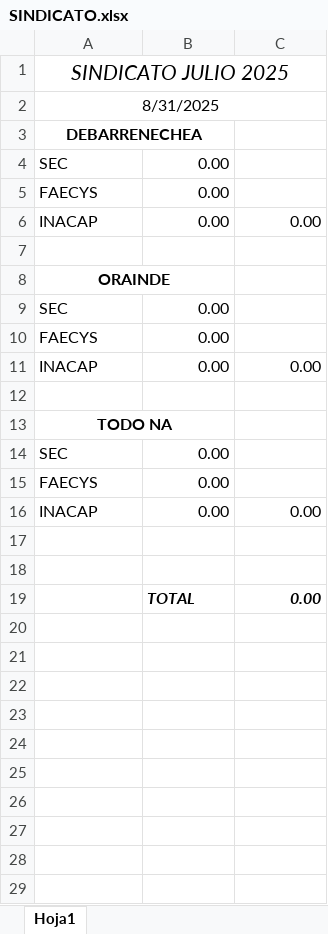
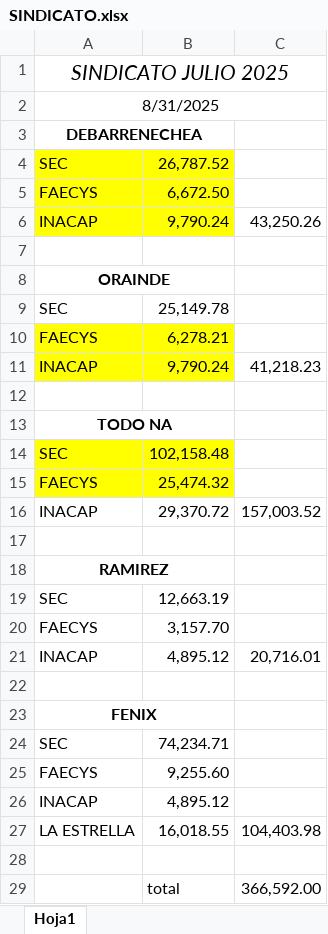
Before and after one commit to juanmartinmorganti/sueldos-oficina, an Excel workbook: 08-agosto/6-portal-cliente/SINDICATO.xlsx, sheet Hoja1, drawn as a sheet; values as stored, in another font and other column widths than the file's, no borders; addresses are those after the commit; the diff names each change by its address in the sheet, - before the commit and + after, or states it on an @@ line.

```diff
--- a/08-agosto/6-portal-cliente/SINDICATO.xlsx (sheet Hoja1)
+++ b/08-agosto/6-portal-cliente/SINDICATO.xlsx (sheet Hoja1)
-A4:B6 fill: none
+A4:B6 fill: #FFFF00
-B4: 0.00
+B4: 26,787.52
-B5: 0.00
+B5: 6,672.50
-B6: 0.00
+B6: 9,790.24
-C6: 0.00
+C6: 43,250.26
-B9: 0.00
+B9: 25,149.78
-A10:B11 fill: none
+A10:B11 fill: #FFFF00
-B10: 0.00
+B10: 6,278.21
-B11: 0.00
+B11: 9,790.24
-C11: 0.00
+C11: 41,218.23
-A14:B15 fill: none
+A14:B15 fill: #FFFF00
-B14: 0.00
+B14: 102,158.48
-B15: 0.00
+B15: 25,474.32
-B16: 0.00
+B16: 29,370.72
-C16: 0.00
+C16: 157,003.52
+row 18: RAMIREZ
+row 19: SEC | 12,663.19
+row 20: FAECYS | 3,157.70
+row 21: INACAP | 4,895.12 | 20,716.01
+row 23: FENIX
+row 24: SEC | 74,234.71
+row 25: FAECYS | 9,255.60
+row 26: INACAP | 4,895.12
+row 27: LA ESTRELLA | 16,018.55 | 104,403.98
-row 28:  | TOTAL | 0.00
+row 28: (empty)
+row 29:  | total | 366,592.00
```
Also changed, not shown: 07-julio/6-portal-cliente/DETALLE.xlsx, 08-agosto/6-portal-cliente/fenix/FENIX.xlsx, 51 other files.
